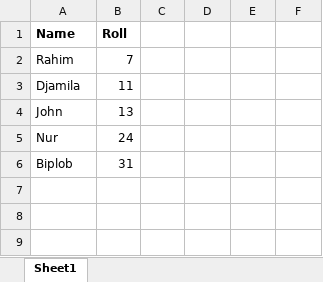
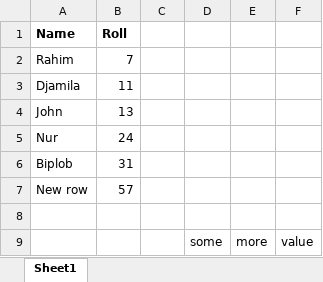
Before and after one commit to kuttumiah/learning_git, an Excel workbook: report.xlsx, sheet Sheet1, drawn as a sheet; values as stored, in another font and other column widths than the file's, no borders; the diff names each change by its address in the sheet, - before the commit and + after, or states it on an @@ line.

```diff
--- a/report.xlsx (sheet Sheet1)
+++ b/report.xlsx (sheet Sheet1)
+row 7: New row | 57
+row 8: (empty)
+row 9:  |  |  | some | more | value
```
Also changed, not shown: 3 other files.
